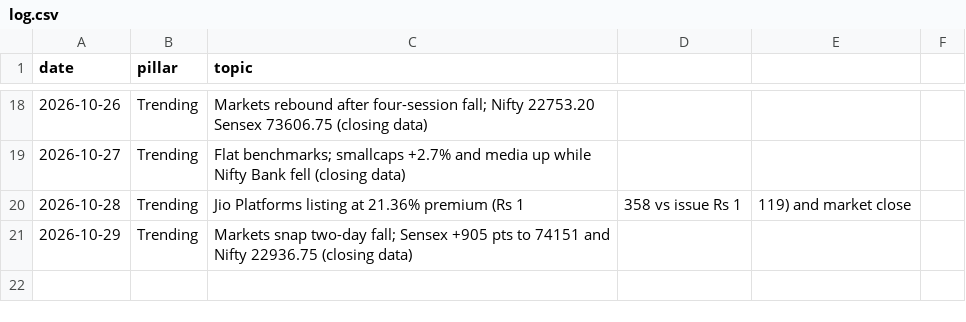
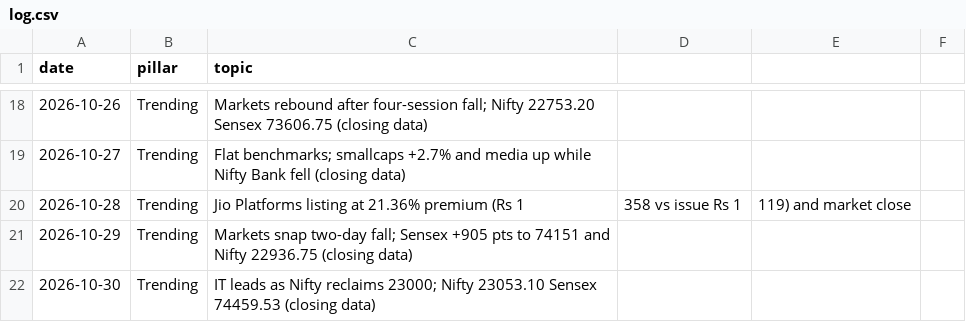
Before and after one commit to darshildshah211/dds-posters, a CSV file: linkedin/log.csv, drawn as a sheet; only a part is shown, gaps mark what is left out; the diff names each change by its address in the sheet, - before the commit and + after, or states it on an @@ line.

```diff
--- a/linkedin/log.csv
+++ b/linkedin/log.csv
+row 22: 2026-10-30 | Trending | IT leads as Nifty reclaims 23000; Nifty 23053.10 Sensex 74459.53 (closing data)
```
Also changed, not shown: 2 other files.
